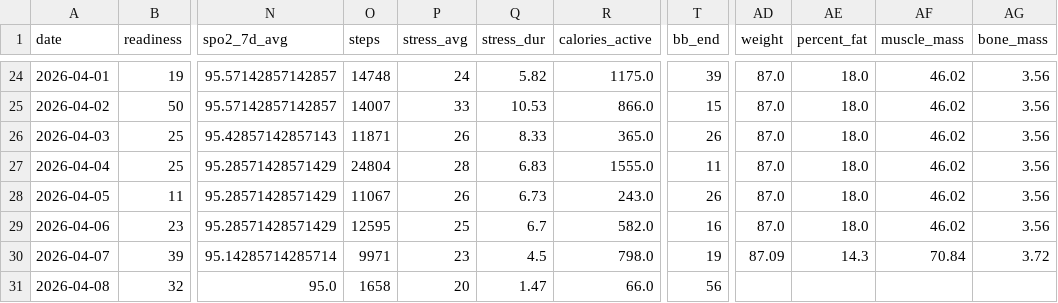
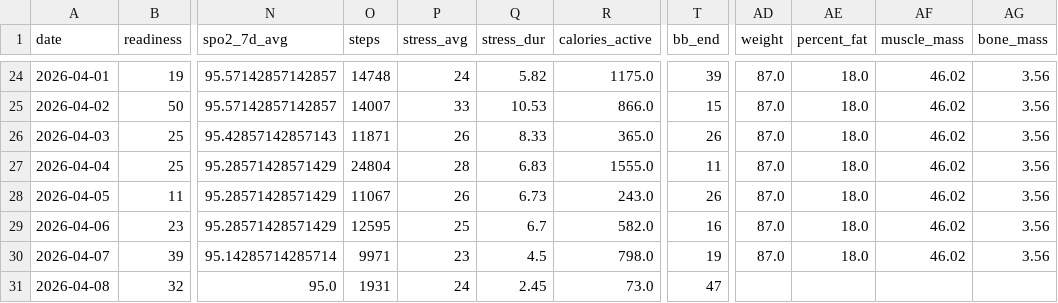
Before and after one commit to tijuanajack/GarminDataPull, a CSV file: garmin_agent/data/garmin_summary_2026-04-08.csv, drawn as a sheet; only a part is shown, gaps mark what is left out; the diff names each change by its address in the sheet, - before the commit and + after, or states it on an @@ line.

```diff
--- a/garmin_agent/data/garmin_summary_2026-04-08.csv
+++ b/garmin_agent/data/garmin_summary_2026-04-08.csv
-AD30 (weight): 87.09
+AD30 (weight): 87.0
-AE30 (percent_fat): 14.3
+AE30 (percent_fat): 18.0
-AF30 (muscle_mass): 70.84
+AF30 (muscle_mass): 46.02
-AG30 (bone_mass): 3.72
+AG30 (bone_mass): 3.56
-O31 (steps): 1658
+O31 (steps): 1931
-P31 (stress_avg): 20
+P31 (stress_avg): 24
-Q31 (stress_dur): 1.47
+Q31 (stress_dur): 2.45
-R31 (calories_active): 66.0
+R31 (calories_active): 73.0
-T31 (bb_end): 56
+T31 (bb_end): 47
```
